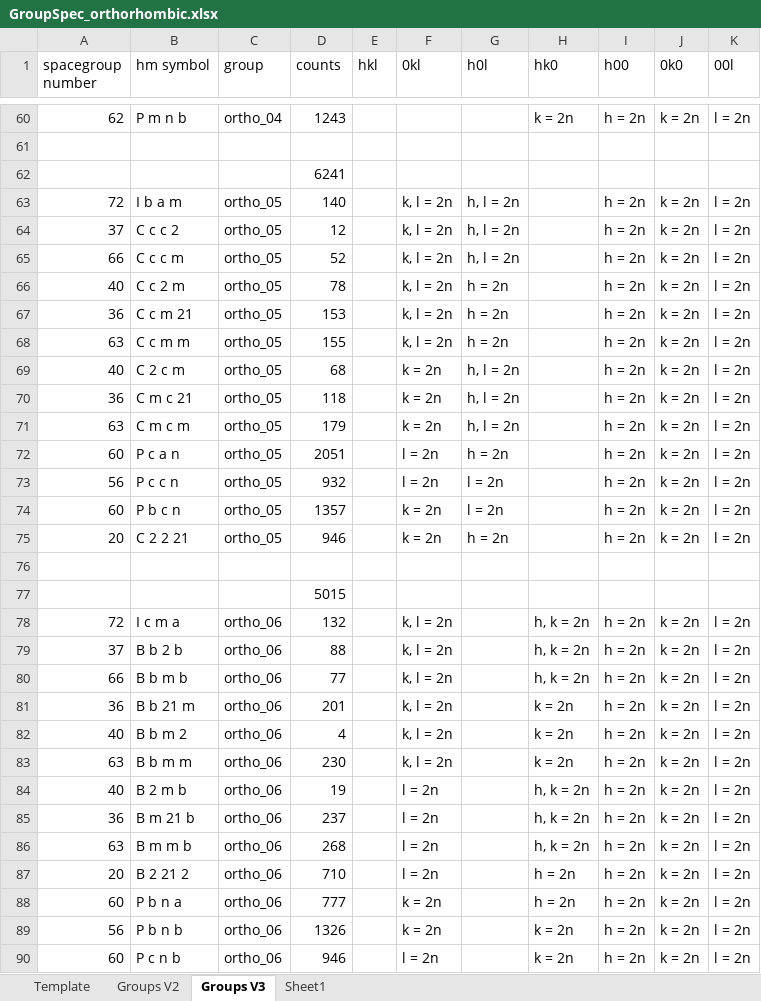
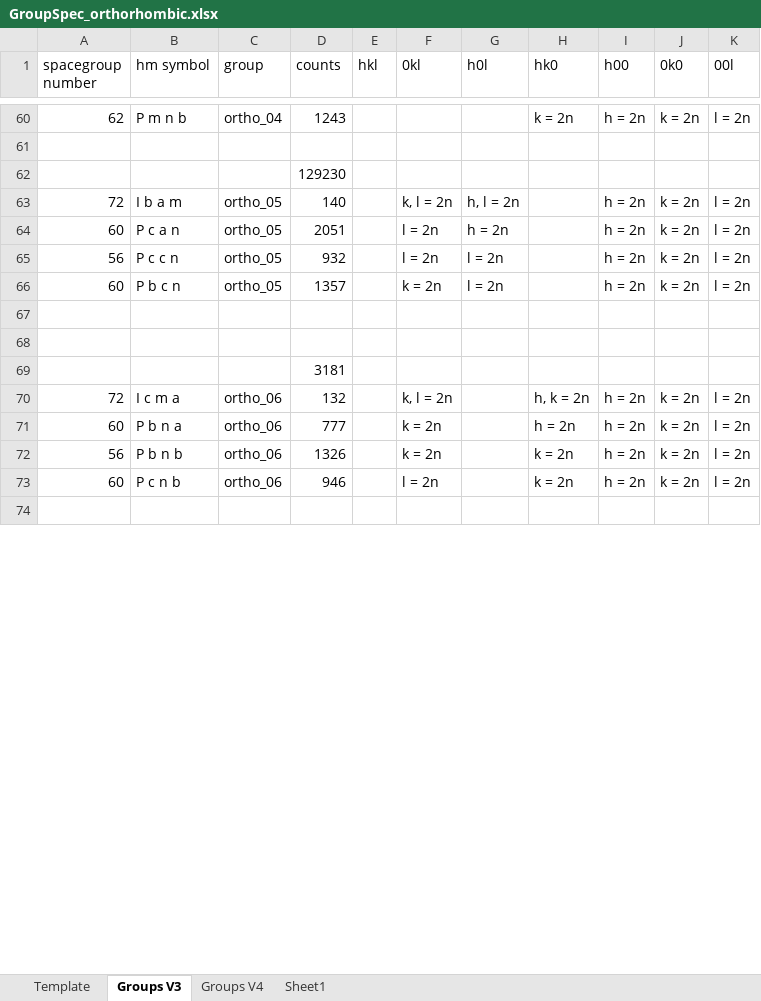
Before and after one commit to dwmoreau/MLI, an Excel workbook: data/GroupSpec_orthorhombic.xlsx, sheet Groups V3, drawn as a sheet; only a part is shown, gaps mark what is left out; the shorter side is filled out with more unchanged rows; values as stored, in another font and other column widths than the file's, no borders; removed rows and columns are numbered as before the commit, all else as after; the diff covers the shown part only; the diff names each change by its address in the sheet, - before the commit and + after, or states it on an @@ line.

Commit message:
Orthorhombic reimplementation and updates to MI templating

```diff
--- a/data/GroupSpec_orthorhombic.xlsx (sheet Groups V3)
+++ b/data/GroupSpec_orthorhombic.xlsx (sheet Groups V3)
-sheet tab: Groups V2
+sheet tab: Groups V4
-D62 (counts): 6241
+D62 (counts): 129230
-row 64: 37 | C c c 2 | ortho_05 | 12 |  | k, l = 2n | h, l = 2n |  | h = 2n | k = 2n | l = 2n
-row 65: 66 | C c c m | ortho_05 | 52 |  | k, l = 2n | h, l = 2n |  | h = 2n | k = 2n | l = 2n
-row 66: 40 | C c 2 m | ortho_05 | 78 |  | k, l = 2n | h = 2n |  | h = 2n | k = 2n | l = 2n
-row 67: 36 | C c m 21 | ortho_05 | 153 |  | k, l = 2n | h = 2n |  | h = 2n | k = 2n | l = 2n
-row 68: 63 | C c m m | ortho_05 | 155 |  | k, l = 2n | h = 2n |  | h = 2n | k = 2n | l = 2n
-row 69: 40 | C 2 c m | ortho_05 | 68 |  | k = 2n | h, l = 2n |  | h = 2n | k = 2n | l = 2n
-row 70: 36 | C m c 21 | ortho_05 | 118 |  | k = 2n | h, l = 2n |  | h = 2n | k = 2n | l = 2n
-row 71: 63 | C m c m | ortho_05 | 179 |  | k = 2n | h, l = 2n |  | h = 2n | k = 2n | l = 2n
-row 75: 20 | C 2 2 21 | ortho_05 | 946 |  | k = 2n | h = 2n |  | h = 2n | k = 2n | l = 2n
+row 68: (empty)
-D69 (counts): 5015
+D69 (counts): 3181
-row 79: 37 | B b 2 b | ortho_06 | 88 |  | k, l = 2n |  | h, k = 2n | h = 2n | k = 2n | l = 2n
-row 80: 66 | B b m b | ortho_06 | 77 |  | k, l = 2n |  | h, k = 2n | h = 2n | k = 2n | l = 2n
-row 81: 36 | B b 21 m | ortho_06 | 201 |  | k, l = 2n |  | k = 2n | h = 2n | k = 2n | l = 2n
-row 82: 40 | B b m 2 | ortho_06 | 4 |  | k, l = 2n |  | k = 2n | h = 2n | k = 2n | l = 2n
-row 83: 63 | B b m m | ortho_06 | 230 |  | k, l = 2n |  | k = 2n | h = 2n | k = 2n | l = 2n
-row 84: 40 | B 2 m b | ortho_06 | 19 |  | l = 2n |  | h, k = 2n | h = 2n | k = 2n | l = 2n
-row 85: 36 | B m 21 b | ortho_06 | 237 |  | l = 2n |  | h, k = 2n | h = 2n | k = 2n | l = 2n
-row 86: 63 | B m m b | ortho_06 | 268 |  | l = 2n |  | h, k = 2n | h = 2n | k = 2n | l = 2n
-row 87: 20 | B 2 21 2 | ortho_06 | 710 |  | l = 2n |  | h = 2n | h = 2n | k = 2n | l = 2n
```
Also changed, not shown: 17 added rows, 45 removed rows, 9 moved rows and 5 edited cells elsewhere in this sheet, sheet Template, formulas that keep their value, data/GroupSpec_rhombohedral.xlsx, 10 other files.
